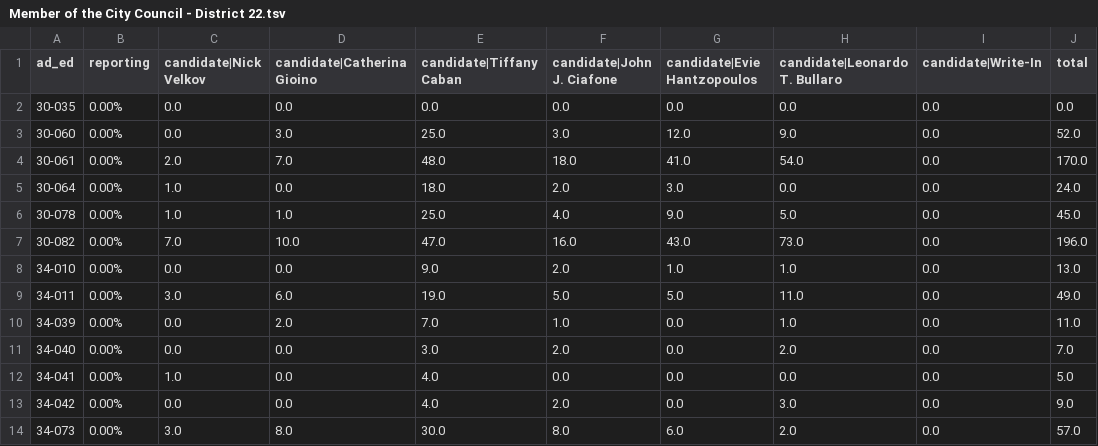
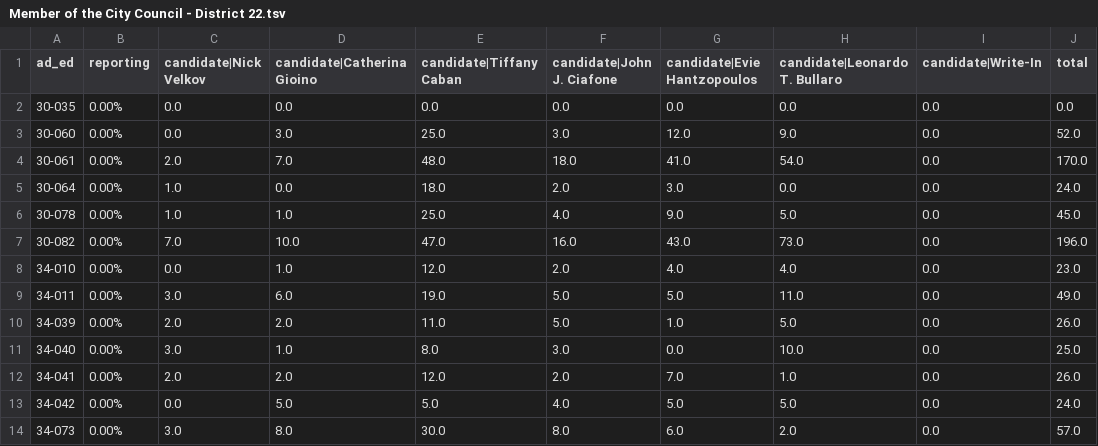
Before and after one commit to sabrinadchan/dsa-for-the-many, a TSV file: data/2021/Member of the City Council - District 22.tsv, drawn as a sheet; only a part is shown; the diff covers the shown part only.

```diff
--- a/data/2021/Member of the City Council - District 22.tsv
+++ b/data/2021/Member of the City Council - District 22.tsv
@@ -7,8 +7,8 @@ ad_ed	reporting	candidate|Nick Velkov	candidate|Catherina Gioino	candidate|Tiffa
 30-082	0.00%	7.0	10.0	47.0	16.0	43.0	73.0	0.0	196.0
-34-010	0.00%	0.0	0.0	9.0	2.0	1.0	1.0	0.0	13.0
+34-010	0.00%	0.0	1.0	12.0	2.0	4.0	4.0	0.0	23.0
 34-011	0.00%	3.0	6.0	19.0	5.0	5.0	11.0	0.0	49.0
-34-039	0.00%	0.0	2.0	7.0	1.0	0.0	1.0	0.0	11.0
-34-040	0.00%	0.0	0.0	3.0	2.0	0.0	2.0	0.0	7.0
-34-041	0.00%	1.0	0.0	4.0	0.0	0.0	0.0	0.0	5.0
-34-042	0.00%	0.0	0.0	4.0	2.0	0.0	3.0	0.0	9.0
+34-039	0.00%	2.0	2.0	11.0	5.0	1.0	5.0	0.0	26.0
+34-040	0.00%	3.0	1.0	8.0	3.0	0.0	10.0	0.0	25.0
+34-041	0.00%	2.0	2.0	12.0	2.0	7.0	1.0	0.0	26.0
+34-042	0.00%	0.0	5.0	5.0	4.0	5.0	5.0	0.0	24.0
 34-073	0.00%	3.0	8.0	30.0	8.0	6.0	2.0	0.0	57.0
```
Also changed, not shown: 69 edited cells elsewhere in this file, data/2021/Member of the City Council - District 14.tsv, data/2021/Member of the City Council - District 23.tsv, 3 other files.
